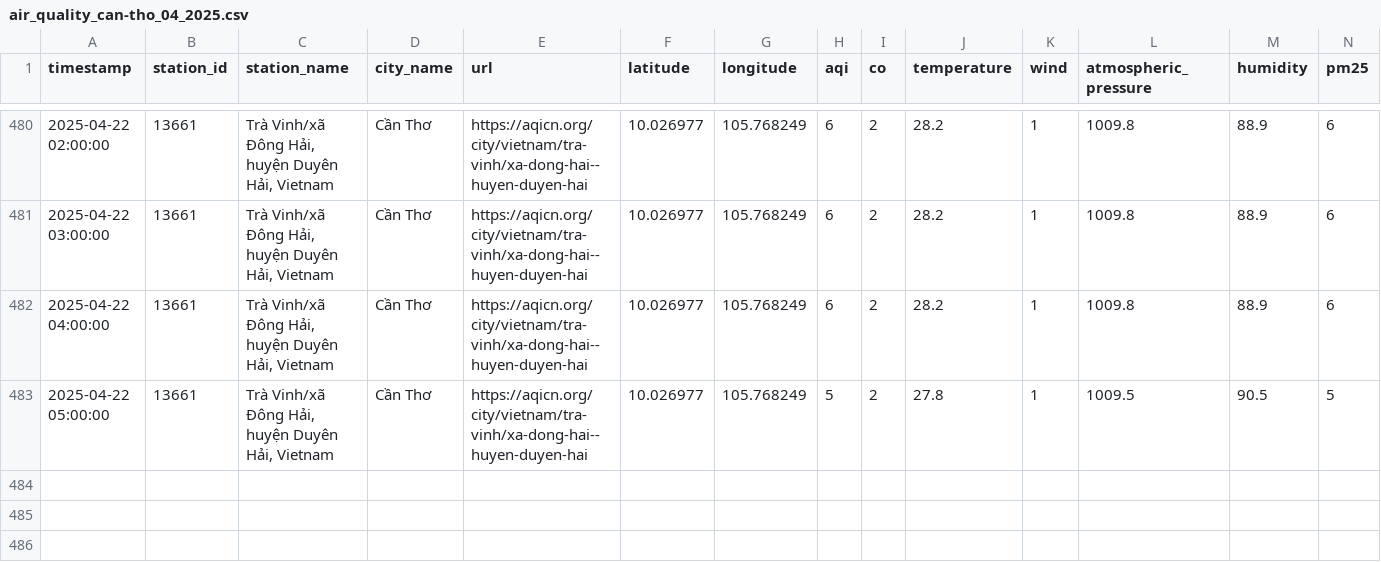
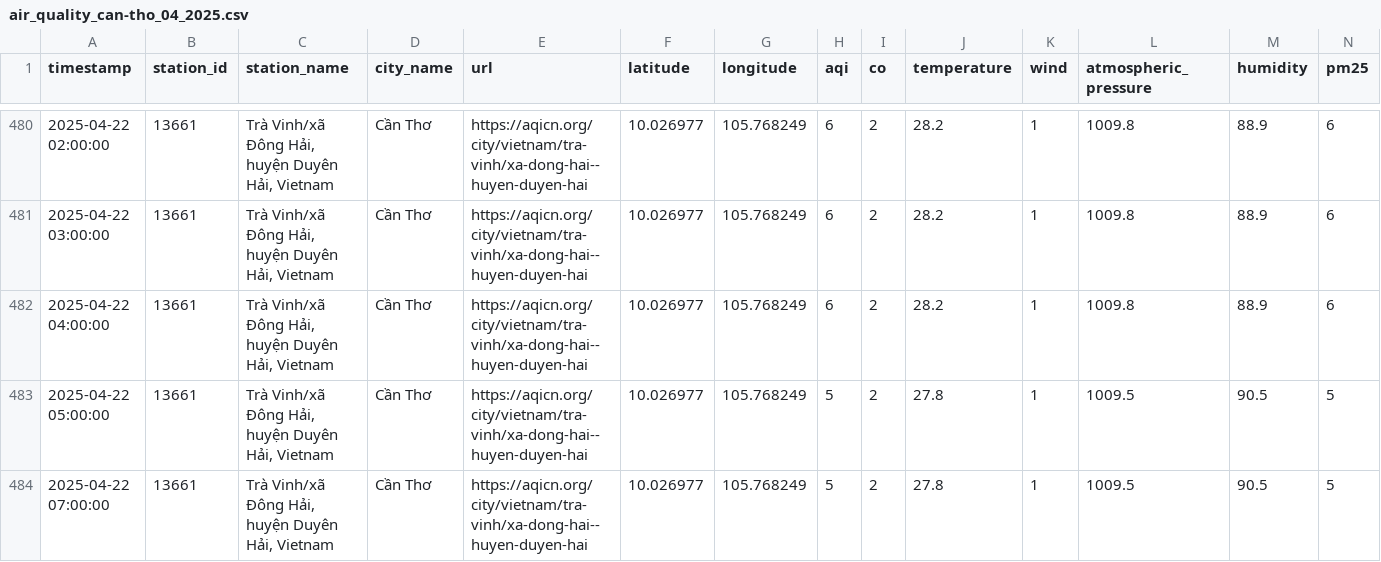
Before and after one commit to QuanIsMe7303/vietnam-air-quality-crawler, a CSV file: result/can-tho/air_quality_can-tho_04_2025.csv, drawn as a sheet; only a part is shown, gaps mark what is left out; rows hold the shown columns only; the diff names each change by its address in the sheet, - before the commit and + after, or states it on an @@ line.

```diff
--- a/result/can-tho/air_quality_can-tho_04_2025.csv
+++ b/result/can-tho/air_quality_can-tho_04_2025.csv
+row 484: 2025-04-22 07:00:00 | 13661 | Trà Vinh/xã Đông Hải, huyện Duyên Hải, Vietnam | Cần Thơ | https://aqicn.org/city/vietnam/tra-vinh/xa-dong-hai--huyen-duyen-hai | 10.026977 | 105.768249 | 5 | 2 | 27.8 | 1 | 1009.5 | 90.5 | 5
```
Also changed, not shown: result/cao-bang/air_quality_cao-bang_04_2025.csv, result/da-nang/air_quality_da-nang_04_2025.csv, 7 other files.
